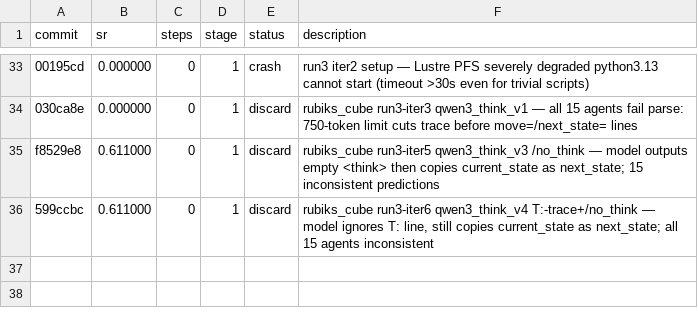
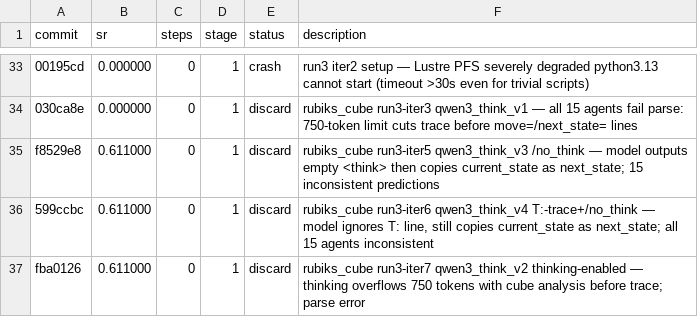
Before and after one commit to LSailer/Lecuture-AGI-Project, a TSV file: results/rubiks_cube.tsv, drawn as a sheet; only a part is shown, gaps mark what is left out.

Commit message:
exp: run3 iter8 devstral_perm_v1 — switch to devstral-24b, permutation tables, no thinking mode

```diff
--- a/results/rubiks_cube.tsv
+++ b/results/rubiks_cube.tsv
@@ -36 +36,2 @@ f8529e8	0.611000	0	1	discard	rubiks_cube run3-iter5 qwen3_think_v3 /no_think —
 599ccbc	0.611000	0	1	discard	rubiks_cube run3-iter6 qwen3_think_v4 T:-trace+/no_think — model ignores T: line, still copies current_state as next_state; all 15 agents inconsistent
+fba0126	0.611000	0	1	discard	rubiks_cube run3-iter7 qwen3_think_v2 thinking-enabled — thinking overflows 750 tokens with cube analysis before trace; parse error
```
Also changed, not shown: 3 other files.
